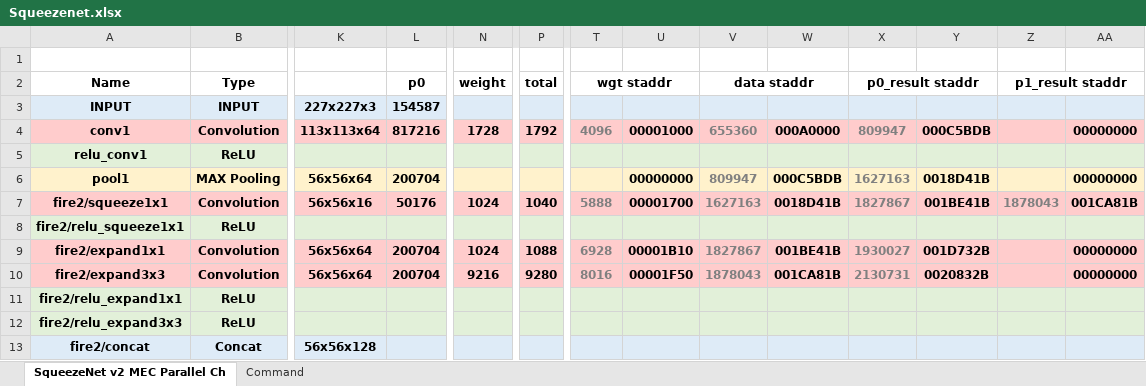
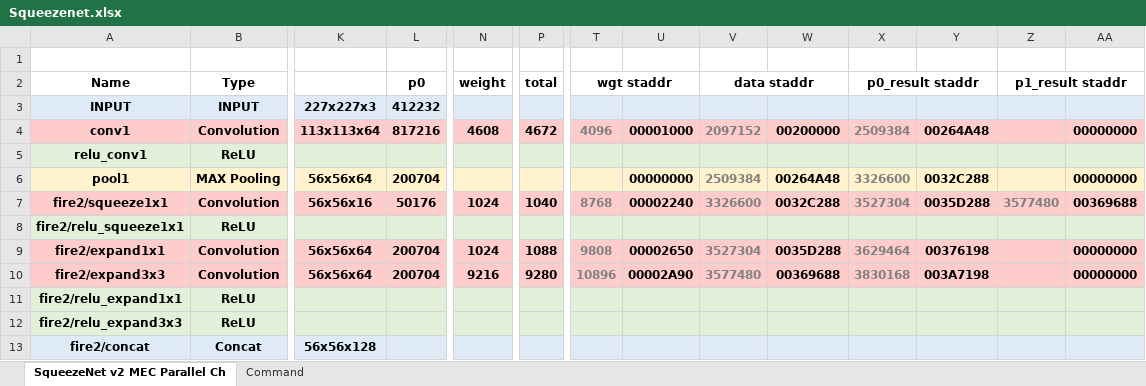
Before and after one commit to isuckatdrifting/FusionAccel, an Excel workbook: docs/Squeezenet.xlsx, sheet SqueezeNet v2 MEC Parallel Ch, drawn as a sheet; only a part is shown, gaps mark what is left out; values as stored, in another font and other column widths than the file's, no borders; the diff covers the shown part only; the diff names each change by its address in the sheet, - before the commit and + after, or states it on an @@ line.

Commit message:
Update weight reshape and split code. Fix bytearray, endian and blob conversion. Use binaries to store weights.

```diff
--- a/docs/Squeezenet.xlsx (sheet SqueezeNet v2 MEC Parallel Ch)
+++ b/docs/Squeezenet.xlsx (sheet SqueezeNet v2 MEC Parallel Ch)
-L3 (p0): 154587
+L3 (p0): 412232
-N4 (weight): 1728
+N4 (weight): 4608
-P4 (total): 1792
+P4 (total): 4672
-V4 (data staddr): 655360
+V4 (data staddr): 2097152
-W4: 000A0000
+W4: 00200000
-X4 (p0_result staddr): 809947
+X4 (p0_result staddr): 2509384
-Y4: 000C5BDB
+Y4: 00264A48
-V6 (data staddr): 809947
+V6 (data staddr): 2509384
-W6: 000C5BDB
+W6: 00264A48
-X6 (p0_result staddr): 1627163
+X6 (p0_result staddr): 3326600
-Y6: 0018D41B
+Y6: 0032C288
-T7 (wgt staddr): 5888
+T7 (wgt staddr): 8768
-U7: 00001700
+U7: 00002240
-V7 (data staddr): 1627163
+V7 (data staddr): 3326600
-W7: 0018D41B
+W7: 0032C288
-X7 (p0_result staddr): 1827867
+X7 (p0_result staddr): 3527304
-Y7: 001BE41B
+Y7: 0035D288
-Z7 (p1_result staddr): 1878043
+Z7 (p1_result staddr): 3577480
-AA7: 001CA81B
+AA7: 00369688
-T9 (wgt staddr): 6928
+T9 (wgt staddr): 9808
-U9: 00001B10
+U9: 00002650
-V9 (data staddr): 1827867
+V9 (data staddr): 3527304
-W9: 001BE41B
+W9: 0035D288
-X9 (p0_result staddr): 1930027
+X9 (p0_result staddr): 3629464
-Y9: 001D732B
+Y9: 00376198
-T10 (wgt staddr): 8016
+T10 (wgt staddr): 10896
-U10: 00001F50
+U10: 00002A90
-V10 (data staddr): 1878043
+V10 (data staddr): 3577480
-W10: 001CA81B
+W10: 00369688
-X10 (p0_result staddr): 2130731
+X10 (p0_result staddr): 3830168
-Y10: 0020832B
+Y10: 003A7198
```
Also changed, not shown: 1 added row, 1 removed row and 161 edited cells elsewhere in this sheet, sheet Command, 6 other files.
